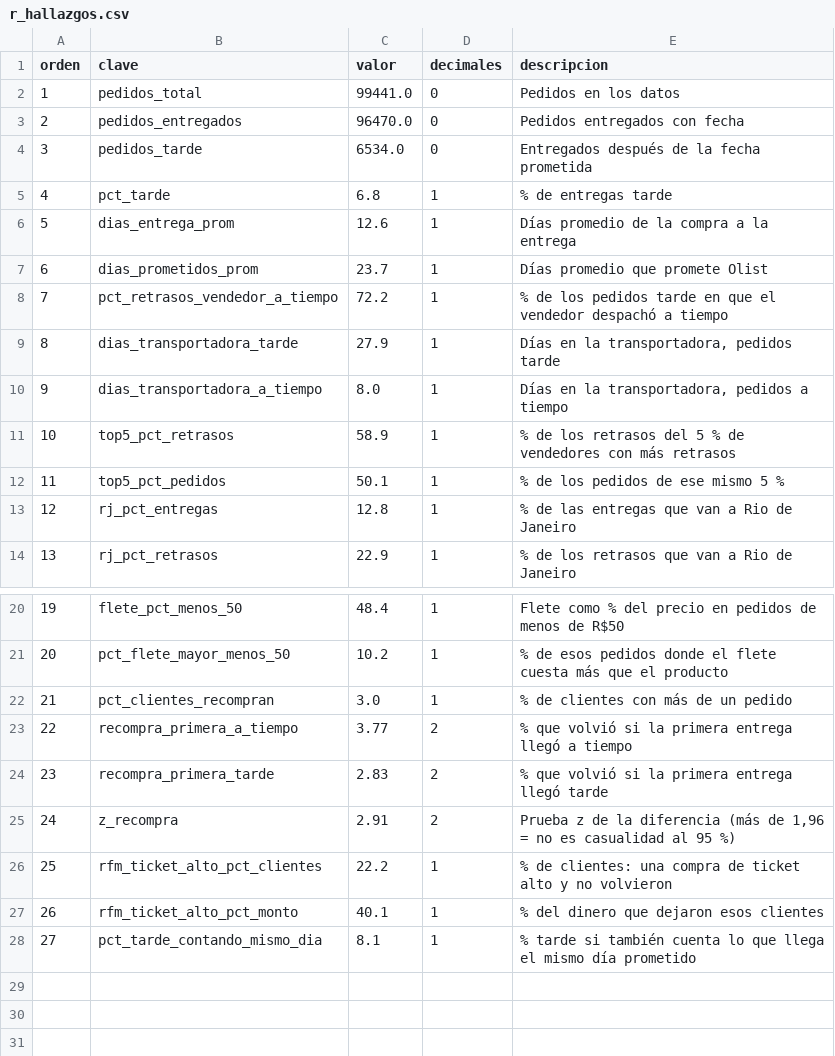
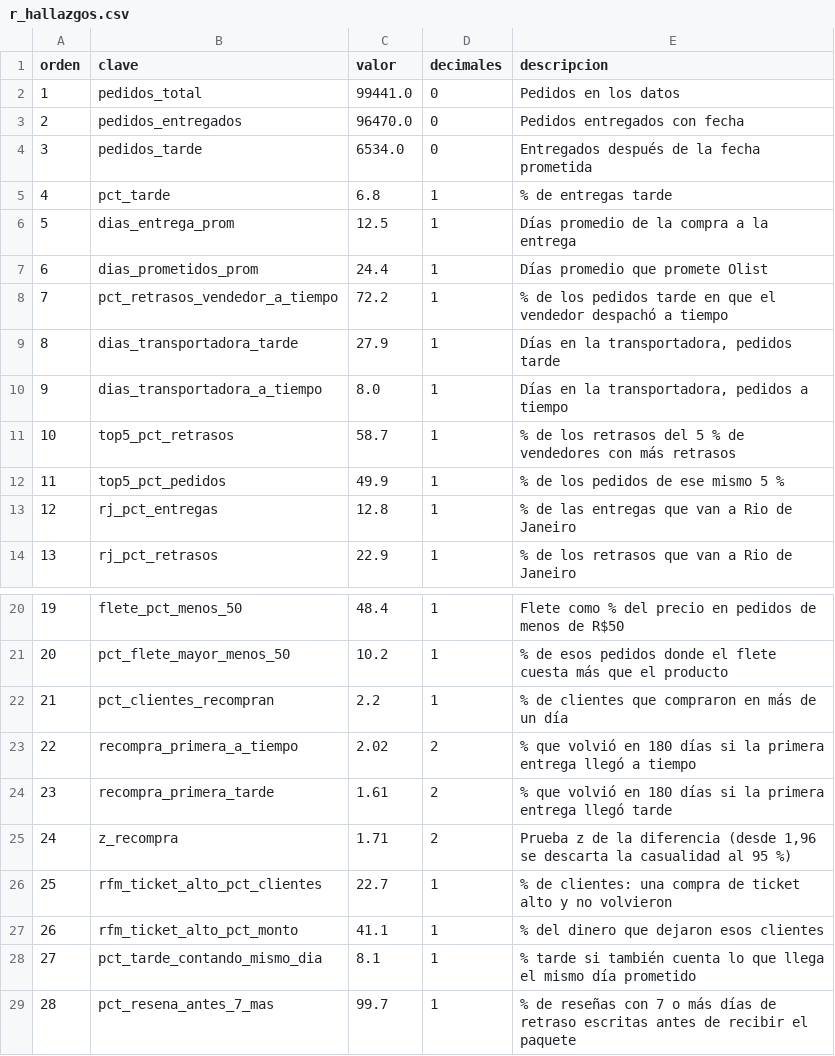
Before and after one commit to Dsergio909/olist-logistica-sql, a CSV file: salidas/r_hallazgos.csv, drawn as a sheet; only a part is shown, gaps mark what is left out.

```diff
--- a/salidas/r_hallazgos.csv
+++ b/salidas/r_hallazgos.csv
@@ -5,4 +5,4 @@ orden,clave,valor,decimales,descripcion
 4,pct_tarde,6.8,1,% de entregas tarde
-5,dias_entrega_prom,12.6,1,Días promedio de la compra a la entrega
-6,dias_prometidos_prom,23.7,1,Días promedio que promete Olist
+5,dias_entrega_prom,12.5,1,Días promedio de la compra a la entrega
+6,dias_prometidos_prom,24.4,1,Días promedio que promete Olist
 7,pct_retrasos_vendedor_a_tiempo,72.2,1,% de los pedidos tarde en que el vendedor despachó a tiempo
@@ -10,4 +10,4 @@ orden,clave,valor,decimales,descripcion
 9,dias_transportadora_a_tiempo,8.0,1,"Días en la transportadora, pedidos a tiempo"
-10,top5_pct_retrasos,58.9,1,% de los retrasos del 5 % de vendedores con más retrasos
-11,top5_pct_pedidos,50.1,1,% de los pedidos de ese mismo 5 %
+10,top5_pct_retrasos,58.7,1,% de los retrasos del 5 % de vendedores con más retrasos
+11,top5_pct_pedidos,49.9,1,% de los pedidos de ese mismo 5 %
 12,rj_pct_entregas,12.8,1,% de las entregas que van a Rio de Janeiro
@@ -21,8 +21,9 @@ orden,clave,valor,decimales,descripcion
 20,pct_flete_mayor_menos_50,10.2,1,% de esos pedidos donde el flete cuesta más que el producto
-21,pct_clientes_recompran,3.0,1,% de clientes con más de un pedido
-22,recompra_primera_a_tiempo,3.77,2,% que volvió si la primera entrega llegó a tiempo
-23,recompra_primera_tarde,2.83,2,% que volvió si la primera entrega llegó tarde
-24,z_recompra,2.91,2,"Prueba z de la diferencia (más de 1,96 = no es casualidad al 95 %)"
-25,rfm_ticket_alto_pct_clientes,22.2,1,% de clientes: una compra de ticket alto y no volvieron
-26,rfm_ticket_alto_pct_monto,40.1,1,% del dinero que dejaron esos clientes
+21,pct_clientes_recompran,2.2,1,% de clientes que compraron en más de un día
+22,recompra_primera_a_tiempo,2.02,2,% que volvió en 180 días si la primera entrega llegó a tiempo
+23,recompra_primera_tarde,1.61,2,% que volvió en 180 días si la primera entrega llegó tarde
+24,z_recompra,1.71,2,"Prueba z de la diferencia (desde 1,96 se descarta la casualidad al 95 %)"
+25,rfm_ticket_alto_pct_clientes,22.7,1,% de clientes: una compra de ticket alto y no volvieron
+26,rfm_ticket_alto_pct_monto,41.1,1,% del dinero que dejaron esos clientes
 27,pct_tarde_contando_mismo_dia,8.1,1,% tarde si también cuenta lo que llega el mismo día prometido
+28,pct_resena_antes_7_mas,99.7,1,% de reseñas con 7 o más días de retraso escritas antes de recibir el paquete
```
Also changed, not shown: salidas/r_calidad_datos.csv, salidas/r_entrega_por_estado.csv, 30 other files.
